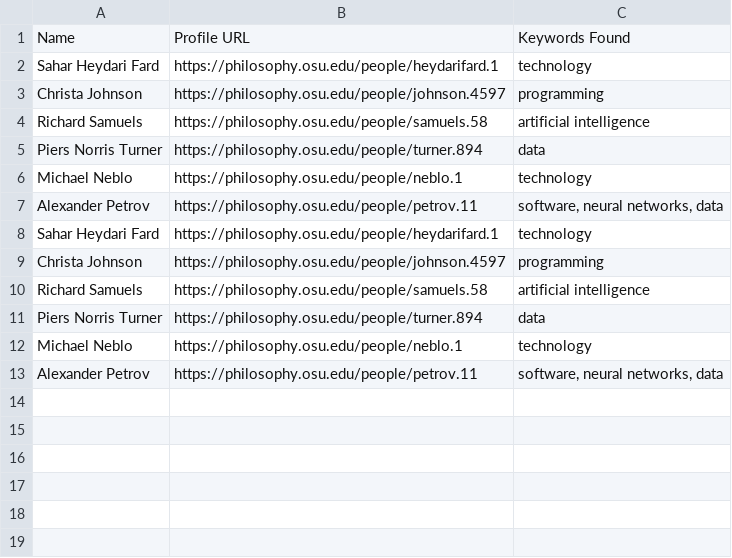
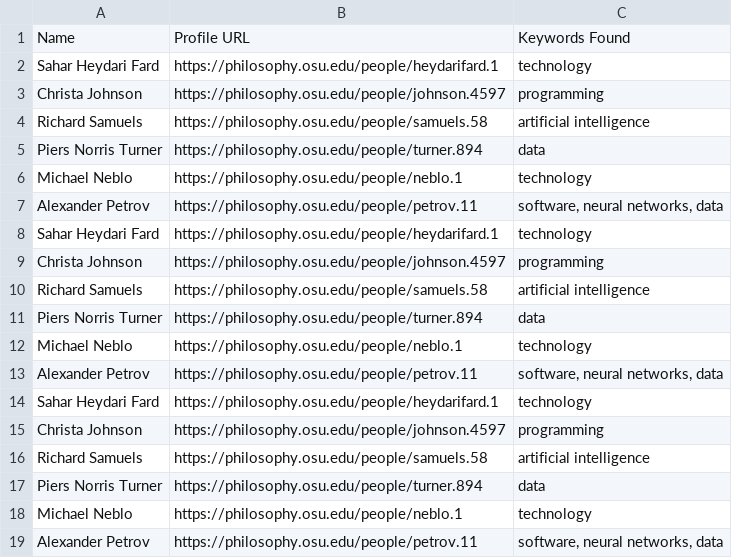
Before and after one commit to AhmedGuled/OSUWebScraping, a CSV file: TechDirectories/Tech_Interested_Professors_philosophy.csv, drawn as a sheet; the diff names each change by its address in the sheet, - before the commit and + after, or states it on an @@ line.

```diff
--- a/TechDirectories/Tech_Interested_Professors_philosophy.csv
+++ b/TechDirectories/Tech_Interested_Professors_philosophy.csv
+row 14: Sahar Heydari Fard | https://philosophy.osu.edu/people/heydarifard.1 | technology
+row 15: Christa Johnson | https://philosophy.osu.edu/people/johnson.4597 | programming
+row 16: Richard Samuels | https://philosophy.osu.edu/people/samuels.58 | artificial intelligence
+row 17: Piers Norris Turner | https://philosophy.osu.edu/people/turner.894 | data
+row 18: Michael Neblo | https://philosophy.osu.edu/people/neblo.1 | technology
+row 19: Alexander Petrov | https://philosophy.osu.edu/people/petrov.11 | software, neural networks, data
```
Also changed, not shown: TechDirectories/Tech_Interested_Professors_chemistry.csv, TechDirectories/Tech_Interested_Professors_compstd.csv, 21 other files.
